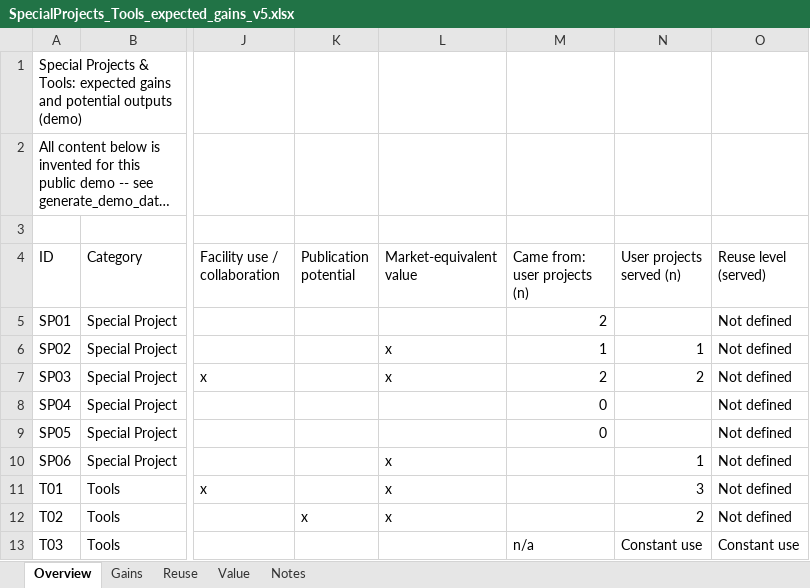
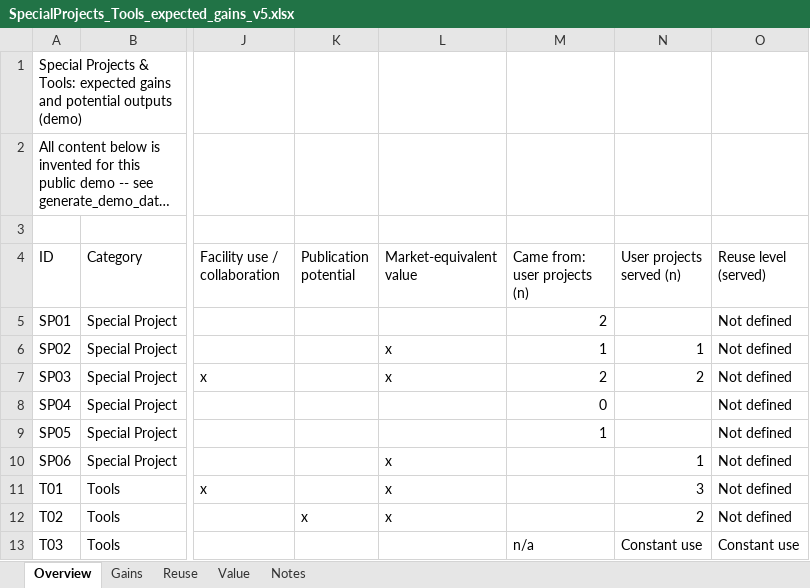
Before and after one commit to SaraBSalazar/PROJMAN_KPI_dashboard_demo, an Excel workbook: Data/SpecialProjects_Tools_expected_gains_v5.xlsx, sheet Overview, drawn as a sheet; only a part is shown, gaps mark what is left out; long unchanged cells end in …; values as stored, in another font and other column widths than the file's, no borders; the diff names each change by its address in the sheet, - before the commit and + after, or states it on an @@ line.

```diff
--- a/Data/SpecialProjects_Tools_expected_gains_v5.xlsx (sheet Overview)
+++ b/Data/SpecialProjects_Tools_expected_gains_v5.xlsx (sheet Overview)
-M9 (Came from: user projects (n)): 0
+M9 (Came from: user projects (n)): 1
```
Also changed, not shown: sheet Reuse, 14 other files.
